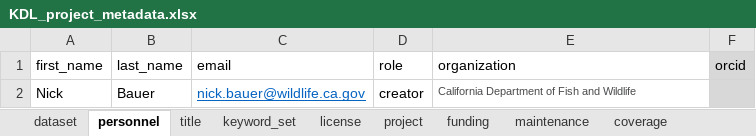
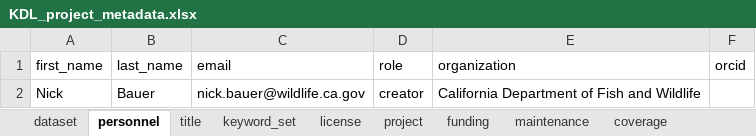
Before and after one commit to SRJPE/jpe-knights-landing-edi, an Excel workbook: data-raw/metadata/KDL_project_metadata.xlsx, sheet personnel, drawn as a sheet; values as stored, in another font and other column widths than the file's, no borders; the diff names each change by its address in the sheet, - before the commit and + after, or states it on an @@ line.

```diff
--- a/data-raw/metadata/KDL_project_metadata.xlsx (sheet personnel)
+++ b/data-raw/metadata/KDL_project_metadata.xlsx (sheet personnel)
-F1:F2 fill: #D8D8D8
+F1:F2 fill: none
@@ C2 underline: on → off, text colour: #0563C1 → black @@
-E2 text colour: #494A4C
+E2 text colour: black, text size: larger
```
Also changed, not shown: sheet taxonomic_coverage, sheet project, sheet license, sheet keyword_set, sheet funding, sheet coverage, 2 more sheets, 10 other files.
